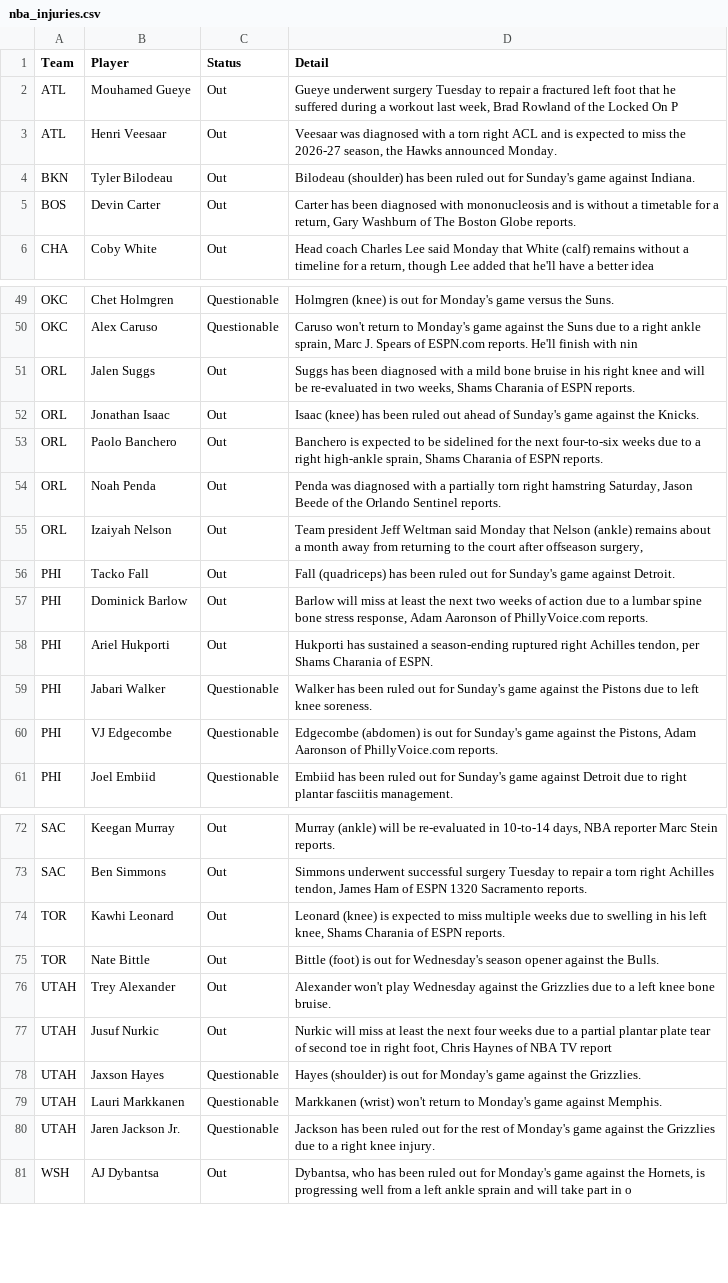
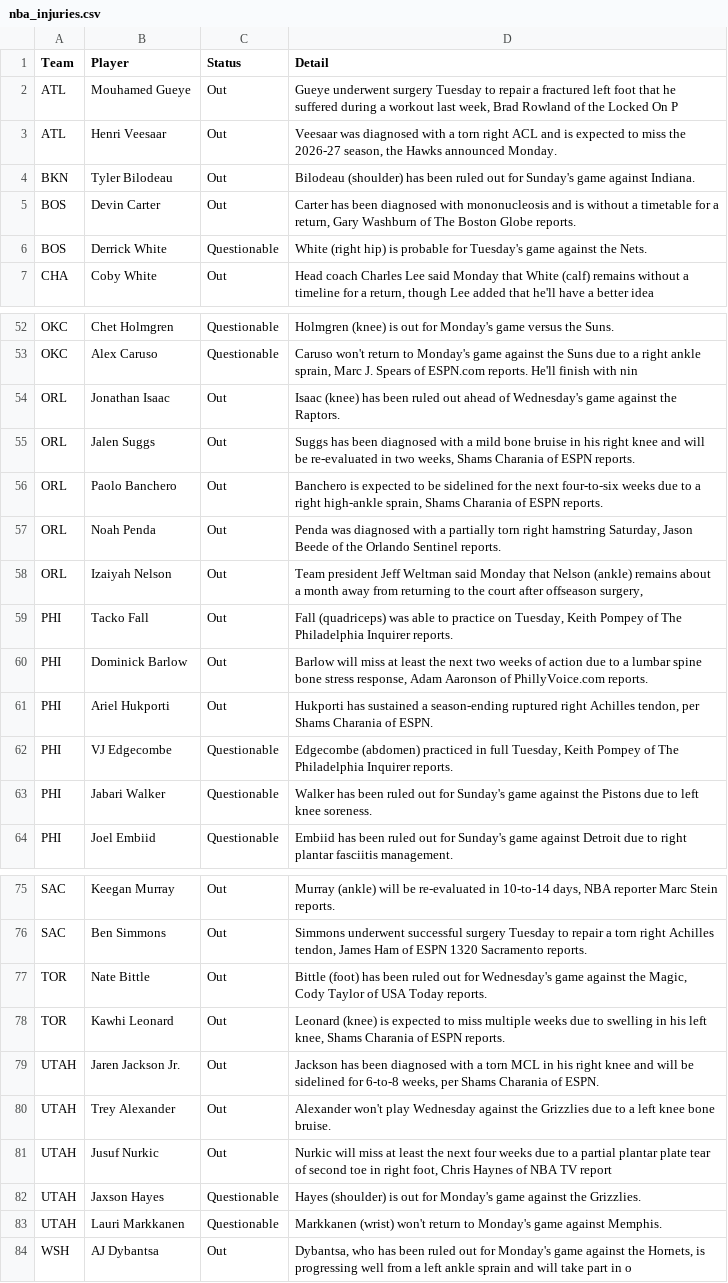
Before and after one commit to ECC370/stats, a CSV file: data/nba_injuries.csv, drawn as a sheet; only a part is shown, gaps mark what is left out; the diff covers the shown part only.

```diff
--- a/data/nba_injuries.csv
+++ b/data/nba_injuries.csv
@@ -5,2 +5,3 @@ BKN,Tyler Bilodeau,Out,Bilodeau (shoulder) has been ruled out for Sunday's game
 BOS,Devin Carter,Out,"Carter has been diagnosed with mononucleosis and is without a timetable for a return, Gary Washburn of The Boston Globe reports."
+BOS,Derrick White,Questionable,White (right hip) is probable for Tuesday's game against the Nets.
 CHA,Coby White,Out,"Head coach Charles Lee said Monday that White (calf) remains without a timeline for a return, though Lee added that he'll have a better idea"
@@ -50,4 +53,4 @@ OKC,Chet Holmgren,Questionable,Holmgren (knee) is out for Monday's game versus t
 OKC,Alex Caruso,Questionable,"Caruso won't return to Monday's game against the Suns due to a right ankle sprain, Marc J. Spears of ESPN.com reports. He'll finish with nin"
+ORL,Jonathan Isaac,Out,Isaac (knee) has been ruled out ahead of Wednesday's game against the Raptors.
 ORL,Jalen Suggs,Out,"Suggs has been diagnosed with a mild bone bruise in his right knee and will be re-evaluated in two weeks, Shams Charania of ESPN reports."
-ORL,Jonathan Isaac,Out,Isaac (knee) has been ruled out ahead of Sunday's game against the Knicks.
 ORL,Paolo Banchero,Out,"Banchero is expected to be sidelined for the next four-to-six weeks due to a right high-ankle sprain, Shams Charania of ESPN reports."
@@ -55,7 +58,7 @@ ORL,Noah Penda,Out,"Penda was diagnosed with a partially torn right hamstring Sa
 ORL,Izaiyah Nelson,Out,"Team president Jeff Weltman said Monday that Nelson (ankle) remains about a month away from returning to the court after offseason surgery, "
-PHI,Tacko Fall,Out,Fall (quadriceps) has been ruled out for Sunday's game against Detroit.
+PHI,Tacko Fall,Out,"Fall (quadriceps) was able to practice on Tuesday, Keith Pompey of The Philadelphia Inquirer reports."
 PHI,Dominick Barlow,Out,"Barlow will miss at least the next two weeks of action due to a lumbar spine bone stress response, Adam Aaronson of PhillyVoice.com reports."
 PHI,Ariel Hukporti,Out,"Hukporti has sustained a season-ending ruptured right Achilles tendon, per Shams Charania of ESPN."
+PHI,VJ Edgecombe,Questionable,"Edgecombe (abdomen) practiced in full Tuesday, Keith Pompey of The Philadelphia Inquirer reports."
 PHI,Jabari Walker,Questionable,Walker has been ruled out for Sunday's game against the Pistons due to left knee soreness.
-PHI,VJ Edgecombe,Questionable,"Edgecombe (abdomen) is out for Sunday's game against the Pistons, Adam Aaronson of PhillyVoice.com reports."
 PHI,Joel Embiid,Questionable,Embiid has been ruled out for Sunday's game against Detroit due to right plantar fasciitis management.
@@ -73,4 +76,5 @@ SAC,Keegan Murray,Out,"Murray (ankle) will be re-evaluated in 10-to-14 days, NBA
 SAC,Ben Simmons,Out,"Simmons underwent successful surgery Tuesday to repair a torn right Achilles tendon, James Ham of ESPN 1320 Sacramento reports."
+TOR,Nate Bittle,Out,"Bittle (foot) has been ruled out for Wednesday's game against the Magic, Cody Taylor of USA Today reports."
 TOR,Kawhi Leonard,Out,"Leonard (knee) is expected to miss multiple weeks due to swelling in his left knee, Shams Charania of ESPN reports."
-TOR,Nate Bittle,Out,Bittle (foot) is out for Wednesday's season opener against the Bulls.
+UTAH,Jaren Jackson Jr.,Out,"Jackson has been diagnosed with a torn MCL in his right knee and will be sidelined for 6-to-8 weeks, per Shams Charania of ESPN."
 UTAH,Trey Alexander,Out,Alexander won't play Wednesday against the Grizzlies due to a left knee bone bruise.
@@ -79,3 +83,2 @@ UTAH,Jaxson Hayes,Questionable,Hayes (shoulder) is out for Monday's game against
 UTAH,Lauri Markkanen,Questionable,Markkanen (wrist) won't return to Monday's game against Memphis.
-UTAH,Jaren Jackson Jr.,Questionable,Jackson has been ruled out for the rest of Monday's game against the Grizzlies due to a right knee injury.
 WSH,AJ Dybantsa,Out,"Dybantsa, who has been ruled out for Monday's game against the Hornets, is progressing well from a left ankle sprain and will take part in o"
```
Also changed, not shown: 2 added rows elsewhere in this file, data/nba_safe.csv, data/nba_slate.csv, 7 other files.
